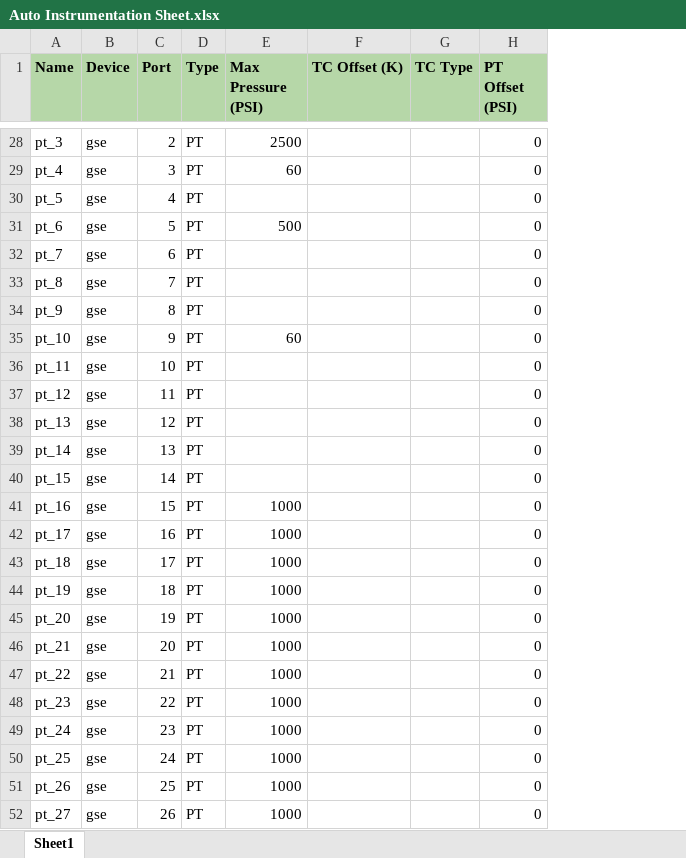
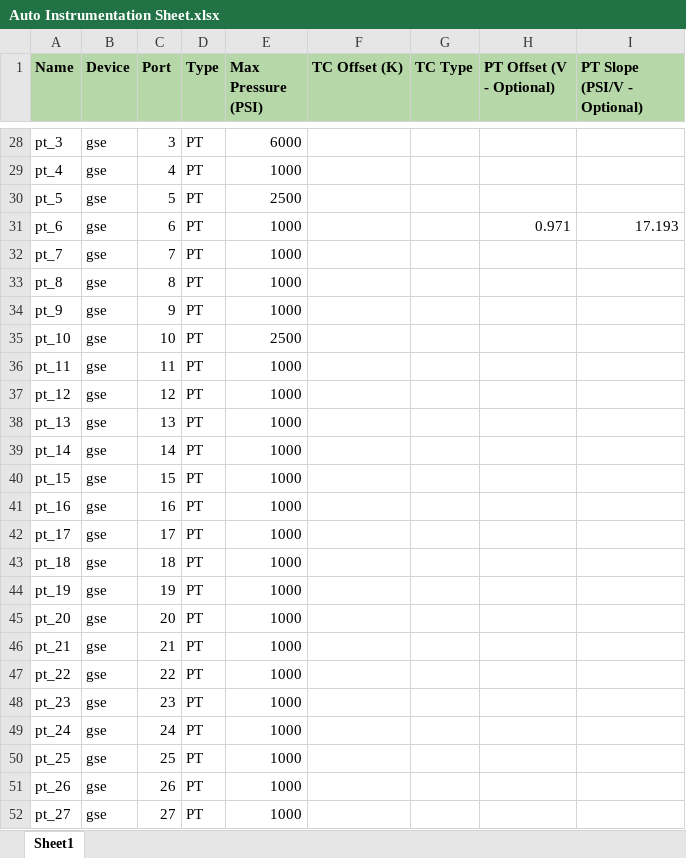
Before and after one commit to masa-umich/mcnugget, an Excel workbook: Auto Instrumentation Sheet.xlsx, sheet Sheet1, drawn as a sheet; only a part is shown, gaps mark what is left out; values as stored, in another font and other column widths than the file's, no borders; removed rows and columns are numbered as before the commit, all else as after; the diff covers the shown part only; the diff names each change by its address in the sheet, - before the commit and + after, or states it on an @@ line.

```diff
--- a/Auto Instrumentation Sheet.xlsx (sheet Sheet1)
+++ b/Auto Instrumentation Sheet.xlsx (sheet Sheet1)
-column H (PT Offset (PSI)), rows 28-52: all 0
+column H (PT Offset (V - Optional)), row 31: 0.971
+column I (PT Slope (PSI/V - Optional)), row 31: 17.193
-C28 (Port): 2
+C28 (Port): 3
-E28 (Max Pressure (PSI)): 2500
+E28 (Max Pressure (PSI)): 6000
-C29 (Port): 3
+C29 (Port): 4
-E29 (Max Pressure (PSI)): 60
+E29 (Max Pressure (PSI)): 1000
-C30 (Port): 4
+C30 (Port): 5
-E30 (Max Pressure (PSI)): (empty)
+E30 (Max Pressure (PSI)): 2500
-C31 (Port): 5
+C31 (Port): 6
-E31 (Max Pressure (PSI)): 500
+E31 (Max Pressure (PSI)): 1000
-C32 (Port): 6
+C32 (Port): 7
-E32:E34 (Max Pressure (PSI)): (empty)
+E32:E34 (Max Pressure (PSI)): 1000
-C33 (Port): 7
+C33 (Port): 8
-C34 (Port): 8
+C34 (Port): 9
-C35 (Port): 9
+C35 (Port): 10
-E35 (Max Pressure (PSI)): 60
+E35 (Max Pressure (PSI)): 2500
-C36 (Port): 10
+C36 (Port): 11
-E36:E40 (Max Pressure (PSI)): (empty)
+E36:E40 (Max Pressure (PSI)): 1000
-C37 (Port): 11
+C37 (Port): 12
-C38 (Port): 12
+C38 (Port): 13
-C39 (Port): 13
+C39 (Port): 14
-C40 (Port): 14
+C40 (Port): 15
-C41 (Port): 15
+C41 (Port): 16
-C42 (Port): 16
+C42 (Port): 17
-C43 (Port): 17
+C43 (Port): 18
-C44 (Port): 18
+C44 (Port): 19
-C45 (Port): 19
+C45 (Port): 20
-C46 (Port): 20
+C46 (Port): 21
-C47 (Port): 21
+C47 (Port): 22
-C48 (Port): 22
+C48 (Port): 23
-C49 (Port): 23
+C49 (Port): 24
-C50 (Port): 24
+C50 (Port): 25
-C51 (Port): 25
+C51 (Port): 26
-C52 (Port): 26
+C52 (Port): 27
```
Also changed, not shown: 58 edited cells elsewhere in this sheet, 11 other files.
